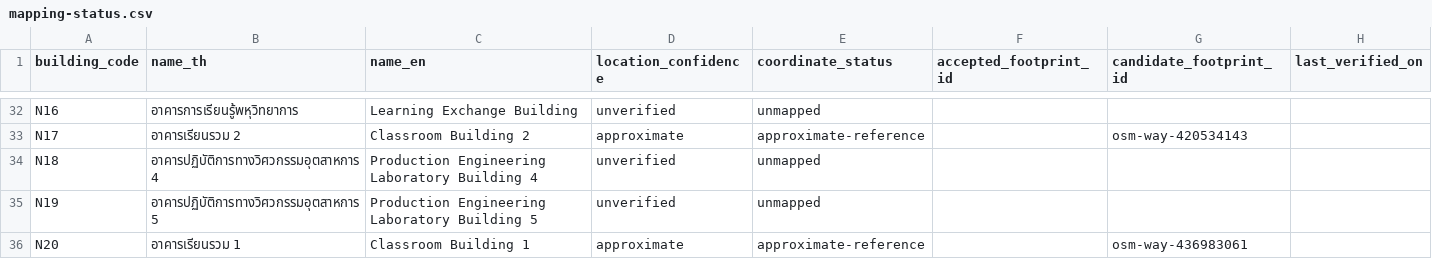
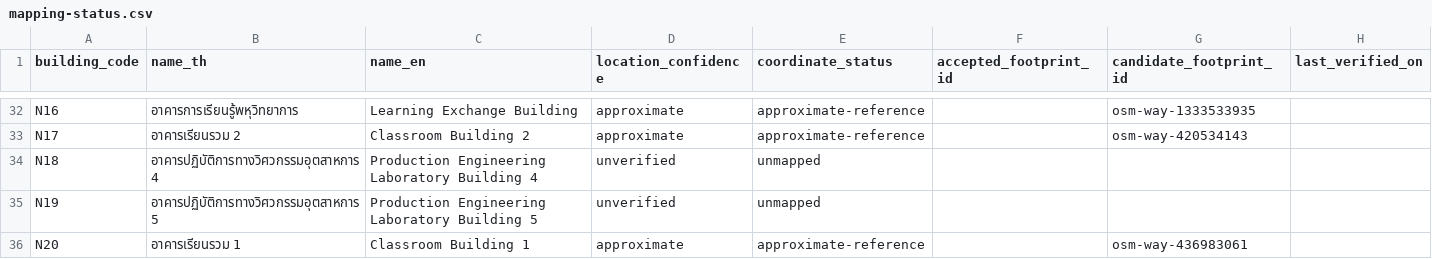
Before and after one commit to Apichetfirm/KMUTT-OpenMap, a CSV file: data/mapping-status.csv, drawn as a sheet; only a part is shown, gaps mark what is left out; the diff covers the shown part only.

Commit message:
feat: import licensed campus candidates and evidence-based coverage

```diff
--- a/data/mapping-status.csv
+++ b/data/mapping-status.csv
@@ -32,2 +32,2 @@
-"N16","อาคารการเรียนรู้พหุวิทยาการ","Learning Exchange Building","unverified","unmapped","","",""
+"N16","อาคารการเรียนรู้พหุวิทยาการ","Learning Exchange Building","approximate","approximate-reference","","osm-way-1333533935",""
 "N17","อาคารเรียนรวม 2","Classroom Building 2","approximate","approximate-reference","","osm-way-420534143",""
```
Also changed, not shown: 38 edited cells elsewhere in this file, 19 other files.
